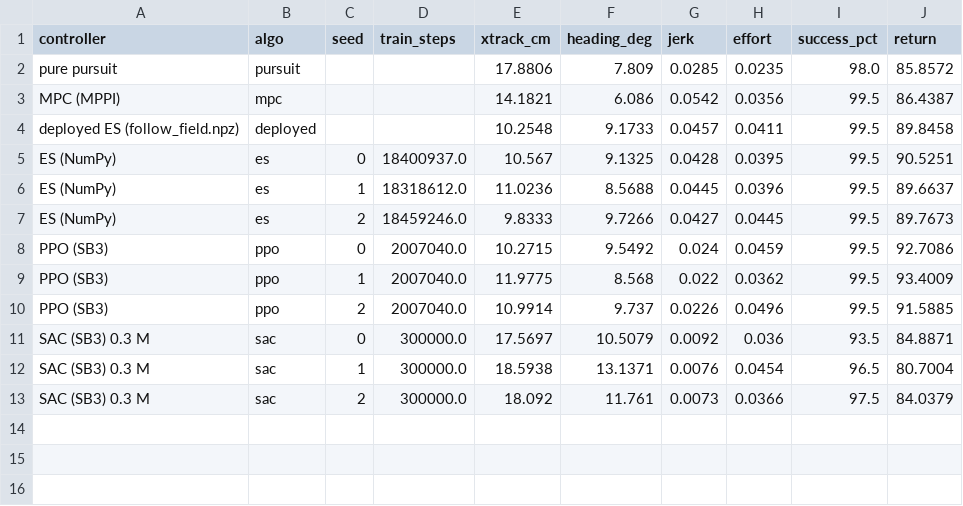
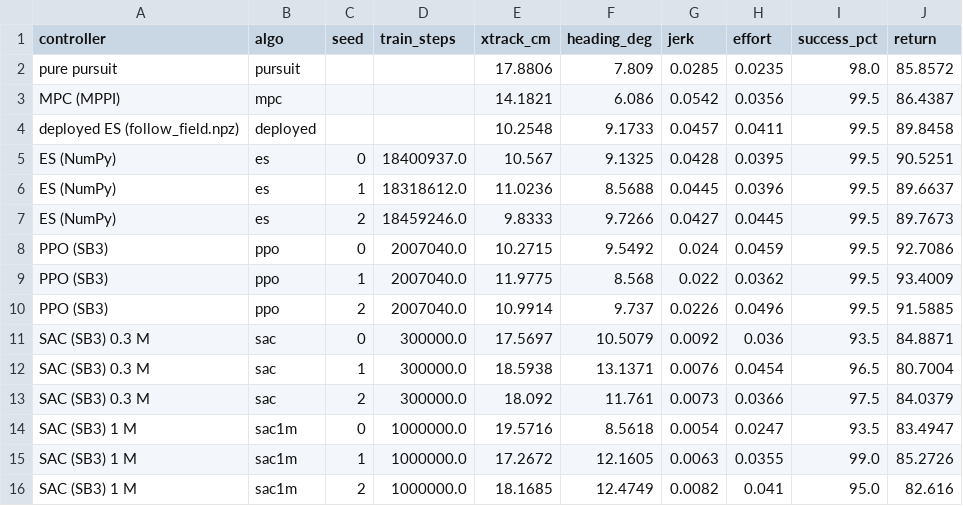
Before and after one commit to muneebelahimalik/auto_navigation_vidalia, a CSV file: results/trainers/test_soybean.csv, drawn as a sheet; the diff names each change by its address in the sheet, - before the commit and + after, or states it on an @@ line.

```diff
--- a/results/trainers/test_soybean.csv
+++ b/results/trainers/test_soybean.csv
+row 14: SAC (SB3) 1 M | sac1m | 0 | 1000000.0 | 19.5716 | 8.5618 | 0.0054 | 0.0247 | 93.5 | 83.4947
+row 15: SAC (SB3) 1 M | sac1m | 1 | 1000000.0 | 17.2672 | 12.1605 | 0.0063 | 0.0355 | 99.0 | 85.2726
+row 16: SAC (SB3) 1 M | sac1m | 2 | 1000000.0 | 18.1685 | 12.4749 | 0.0082 | 0.041 | 95.0 | 82.616
```
Also changed, not shown: results/trainers/sac1m_soybean_s0_curve.csv, 12 other files.
